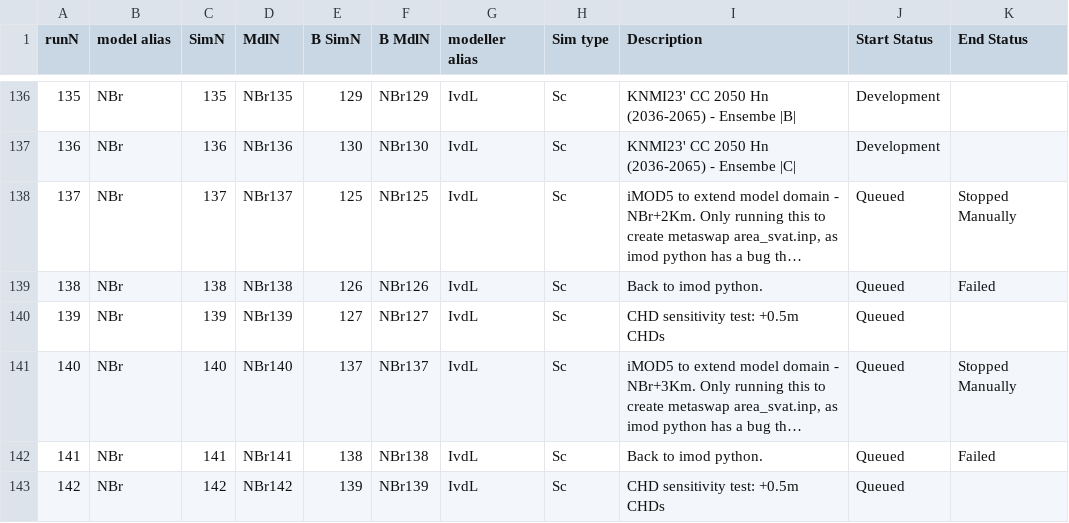
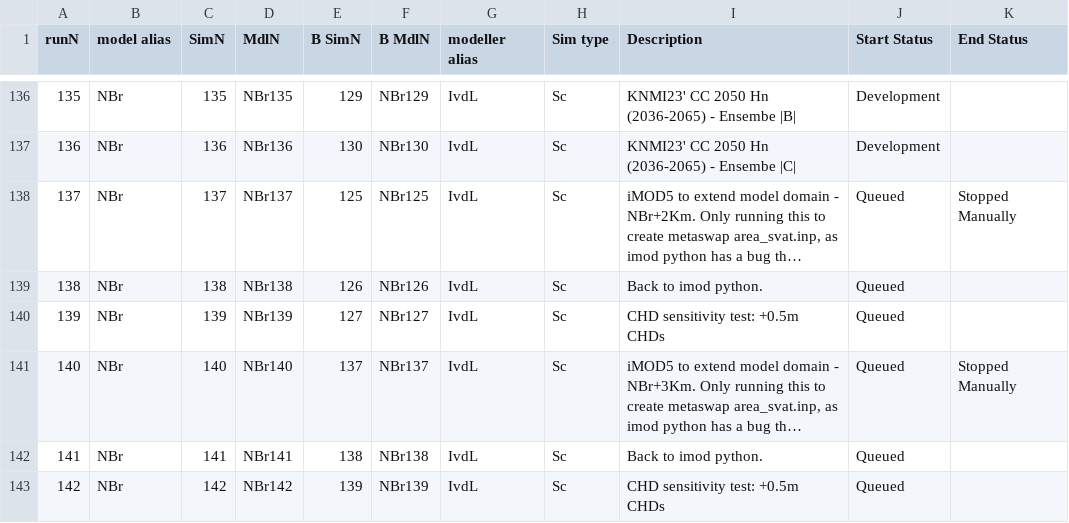
Before and after one commit to Ydrolog/WS_Mdl, a CSV file: Mng/log_Cfg.csv, drawn as a sheet; only a part is shown, gaps mark what is left out; long unchanged cells end in …; the diff names each change by its address in the sheet, - before the commit and + after, or states it on an @@ line.

```diff
--- a/Mng/log_Cfg.csv
+++ b/Mng/log_Cfg.csv
-K139 (End Status): Failed
+K139 (End Status): (empty)
-K142 (End Status): Failed
+K142 (End Status): (empty)
```
Also changed, not shown: Mng/log_Out.csv, 12 other files.
